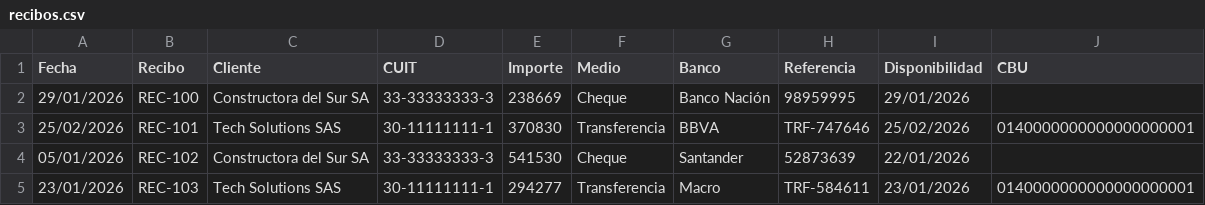
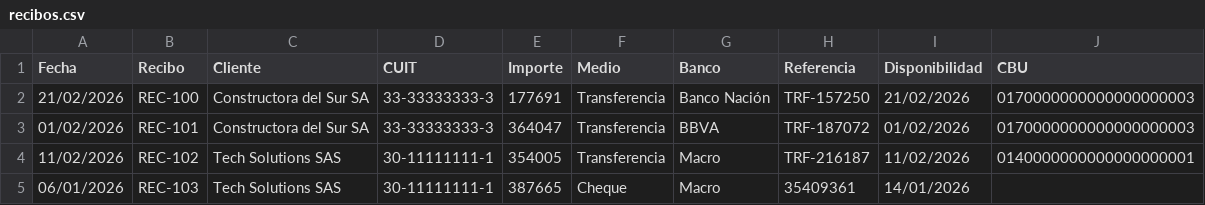
Before and after one commit to msaa911/BiFlow, a CSV file: test_data/recibos.csv, drawn as a sheet; only a part is shown; the diff covers the shown part only.

```diff
--- a/test_data/recibos.csv
+++ b/test_data/recibos.csv
@@ -1,5 +1,5 @@
 Fecha,Recibo,Cliente,CUIT,Importe,Medio,Banco,Referencia,Disponibilidad,CBU
-29/01/2026,REC-100,Constructora del Sur SA,33-33333333-3,238669,Cheque,Banco Nación,98959995,29/01/2026,
-25/02/2026,REC-101,Tech Solutions SAS,30-11111111-1,370830,Transferencia,BBVA,TRF-747646,25/02/2026,0140000000000000000001
-05/01/2026,REC-102,Constructora del Sur SA,33-33333333-3,541530,Cheque,Santander,52873639,22/01/2026,
-23/01/2026,REC-103,Tech Solutions SAS,30-11111111-1,294277,Transferencia,Macro,TRF-584611,23/01/2026,0140000000000000000001
+21/02/2026,REC-100,Constructora del Sur SA,33-33333333-3,177691,Transferencia,Banco Nación,TRF-157250,21/02/2026,0170000000000000000003
+01/02/2026,REC-101,Constructora del Sur SA,33-33333333-3,364047,Transferencia,BBVA,TRF-187072,01/02/2026,0170000000000000000003
+11/02/2026,REC-102,Tech Solutions SAS,30-11111111-1,354005,Transferencia,Macro,TRF-216187,11/02/2026,0140000000000000000001
+06/01/2026,REC-103,Tech Solutions SAS,30-11111111-1,387665,Cheque,Macro,35409361,14/01/2026,
```
Also changed, not shown: 6 added rows and 68 edited cells elsewhere in this file, test_data/compras_egresos.csv, test_data/extracto_bancario_columnas.csv, 14 other files.
